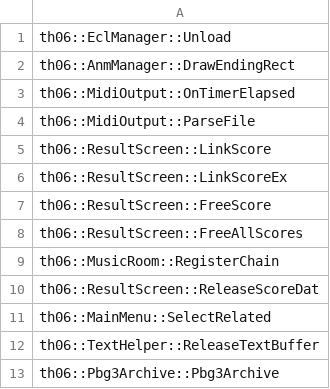
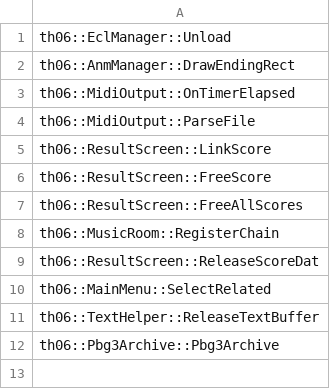
Before and after one commit to happyhavoc/th06, a CSV file: config/stubbed.csv, drawn as a sheet.

```diff
--- a/config/stubbed.csv
+++ b/config/stubbed.csv
@@ -5,3 +5,2 @@ th06::MidiOutput::ParseFile
 th06::ResultScreen::LinkScore
-th06::ResultScreen::LinkScoreEx
 th06::ResultScreen::FreeScore
```
Also changed, not shown: config/implemented.csv, 1 other file.
